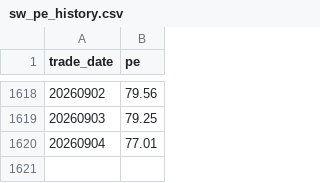
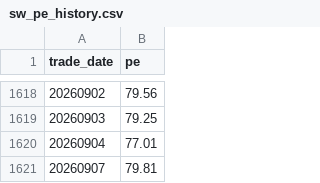
Before and after one commit to jxnchj/storage-monitor, a CSV file: pipeline/sw_pe_history.csv, drawn as a sheet; only a part is shown, gaps mark what is left out.

```diff
--- a/pipeline/sw_pe_history.csv
+++ b/pipeline/sw_pe_history.csv
@@ -1620 +1620,2 @@ trade_date,pe
 20260904,77.01
+20260907,79.81
```
Also changed, not shown: 1 other file.
